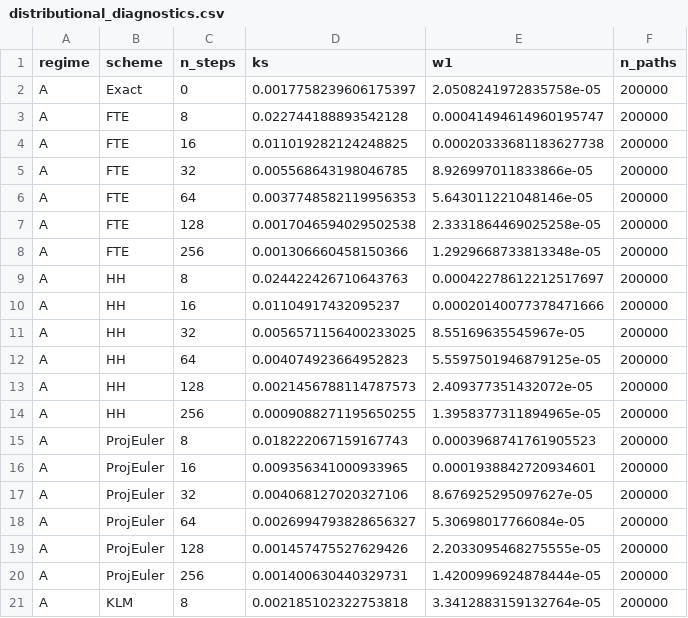
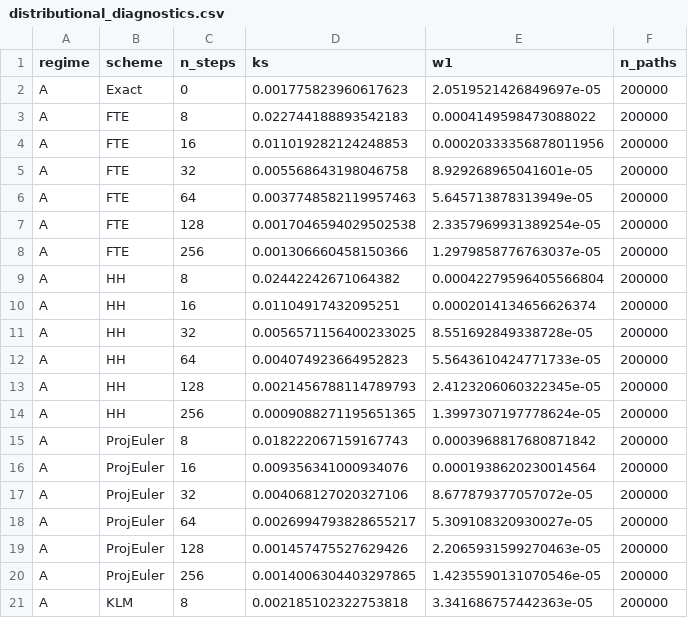
Before and after one commit to lukemurray01/CIR_MSc_2025-26, a CSV file: results/distributional_diagnostics.csv, drawn as a sheet; only a part is shown; the diff covers the shown part only.

```diff
--- a/results/distributional_diagnostics.csv
+++ b/results/distributional_diagnostics.csv
@@ -1,21 +1,21 @@
 regime,scheme,n_steps,ks,w1,n_paths
-A,Exact,0,0.0017758239606175397,2.0508241972835758e-05,200000
-A,FTE,8,0.022744188893542128,0.00041494614960195747,200000
-A,FTE,16,0.011019282124248825,0.00020333681183627738,200000
-A,FTE,32,0.005568643198046785,8.926997011833866e-05,200000
-A,FTE,64,0.0037748582119956353,5.643011221048146e-05,200000
-A,FTE,128,0.0017046594029502538,2.3331864469025258e-05,200000
-A,FTE,256,0.001306660458150366,1.2929668733813348e-05,200000
-A,HH,8,0.024422426710643763,0.00042278612212517697,200000
-A,HH,16,0.01104917432095237,0.00020140077378471666,200000
-A,HH,32,0.0056571156400233025,8.55169635545967e-05,200000
-A,HH,64,0.004074923664952823,5.5597501946879125e-05,200000
-A,HH,128,0.0021456788114787573,2.409377351432072e-05,200000
-A,HH,256,0.0009088271195650255,1.3958377311894965e-05,200000
-A,ProjEuler,8,0.018222067159167743,0.0003968741761905523,200000
-A,ProjEuler,16,0.009356341000933965,0.0001938842720934601,200000
-A,ProjEuler,32,0.004068127020327106,8.676925295097627e-05,200000
-A,ProjEuler,64,0.0026994793828656327,5.30698017766084e-05,200000
-A,ProjEuler,128,0.001457475527629426,2.2033095468275555e-05,200000
-A,ProjEuler,256,0.001400630440329731,1.4200996924878444e-05,200000
-A,KLM,8,0.002185102322753818,3.3412883159132764e-05,200000
+A,Exact,0,0.001775823960617623,2.0519521426849697e-05,200000
+A,FTE,8,0.022744188893542183,0.0004149598473088022,200000
+A,FTE,16,0.011019282124248853,0.00020333356878011956,200000
+A,FTE,32,0.005568643198046758,8.929268965041601e-05,200000
+A,FTE,64,0.0037748582119957463,5.645713878313949e-05,200000
+A,FTE,128,0.0017046594029502538,2.3357969931389254e-05,200000
+A,FTE,256,0.001306660458150366,1.2979858776763037e-05,200000
+A,HH,8,0.02442242671064382,0.00042279596405566804,200000
+A,HH,16,0.01104917432095251,0.0002014134656626374,200000
+A,HH,32,0.0056571156400233025,8.551692849338728e-05,200000
+A,HH,64,0.004074923664952823,5.5643610424771733e-05,200000
+A,HH,128,0.0021456788114789793,2.4123206060322345e-05,200000
+A,HH,256,0.0009088271195651365,1.3997307197778624e-05,200000
+A,ProjEuler,8,0.018222067159167743,0.0003968817680871842,200000
+A,ProjEuler,16,0.009356341000934076,0.0001938620230014564,200000
+A,ProjEuler,32,0.004068127020327106,8.677879377057072e-05,200000
+A,ProjEuler,64,0.0026994793828655217,5.309108320930027e-05,200000
+A,ProjEuler,128,0.001457475527629426,2.2065931599270463e-05,200000
+A,ProjEuler,256,0.0014006304403297865,1.4235590131070546e-05,200000
+A,KLM,8,0.002185102322753818,3.341686757442363e-05,200000
```
Also changed, not shown: 74 edited cells elsewhere in this file, 2 other files.
